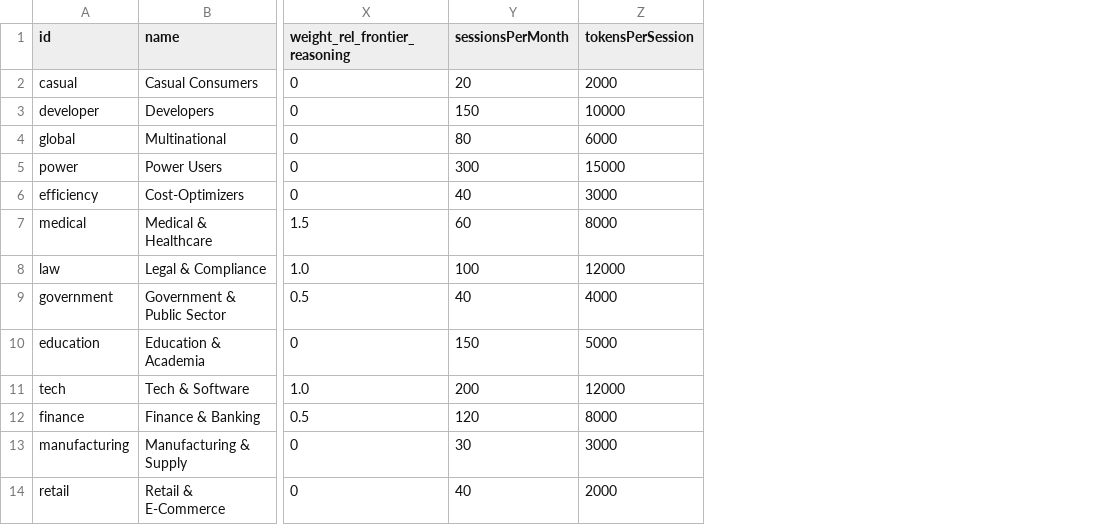
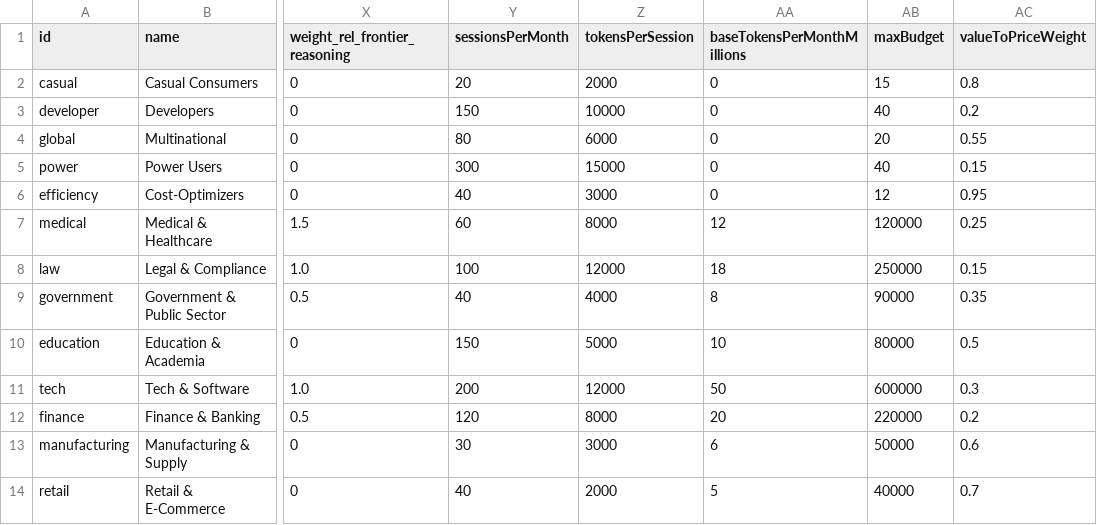
Before and after one commit to ndouthitt12/ai_tycoon, a CSV file: src/game/global-cohorts.csv, drawn as a sheet; only a part is shown, gaps mark what is left out; the diff names each change by its address in the sheet, - before the commit and + after, or states it on an @@ line.

```diff
--- a/src/game/global-cohorts.csv
+++ b/src/game/global-cohorts.csv
+column AA (baseTokensPerMonthMillions), rows 2-14: 0 | 0 | 0 | 0 | 0 | 12 | 18 | 8 | 10 | 50 | 20 | 6 | 5
+column AB (maxBudget), rows 2-14: 15 | 40 | 20 | 40 | 12 | 120000 | 250000 | 90000 | 80000 | 600000 | 220000 | 50000 | 40000
+column AC (valueToPriceWeight), rows 2-14: 0.8 | 0.2 | 0.55 | 0.15 | 0.95 | 0.25 | 0.15 | 0.35 | 0.5 | 0.3 | 0.2 | 0.6 | 0.7
```
Also changed, not shown: 13 other files.
